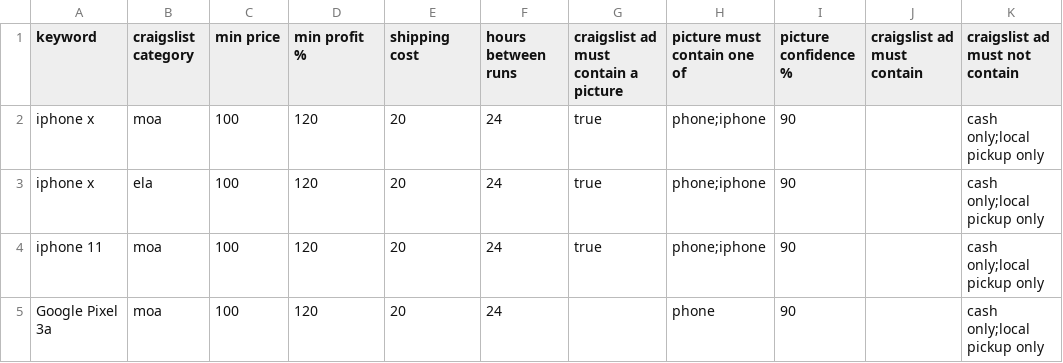
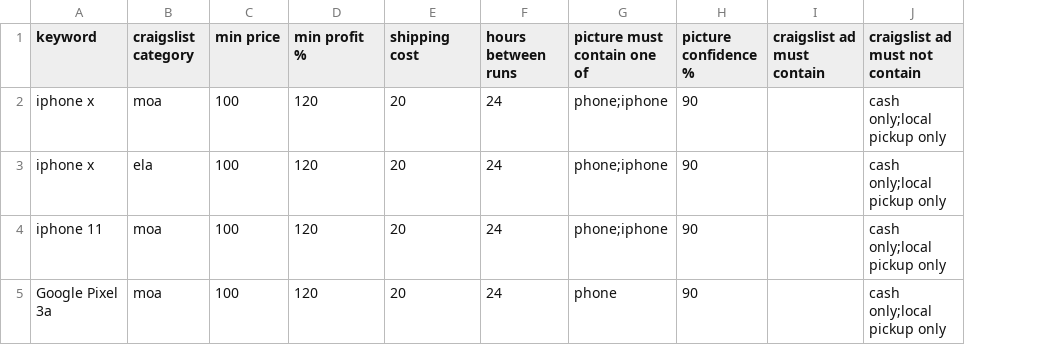
Before and after one commit to andivis/solid-invention, a CSV file: input.csv, drawn as a sheet; the diff names each change by its address in the sheet, - before the commit and + after, or states it on an @@ line.

```diff
--- a/input.csv
+++ b/input.csv
-column G, rows 1-4: craigslist ad must contain a picture | true | true | true
```
Also changed, not shown: 3 other files.
